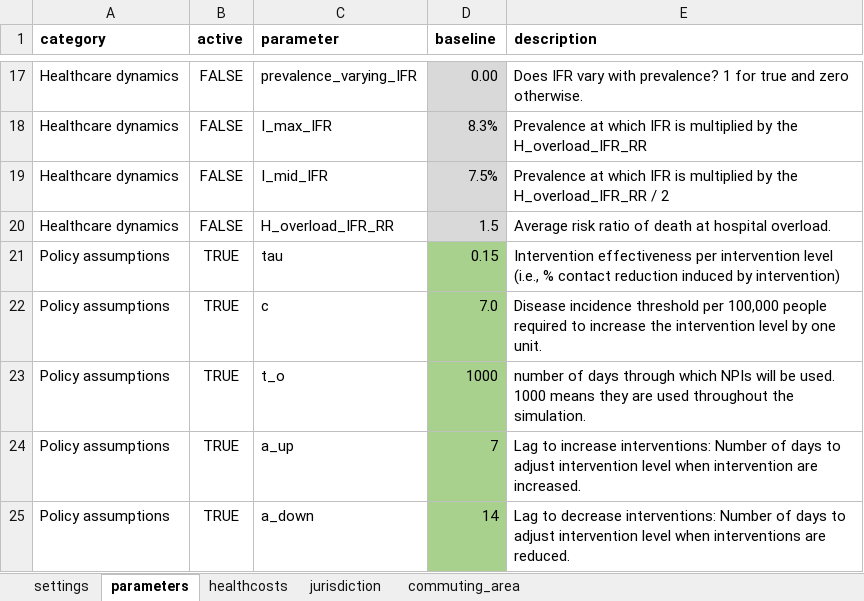
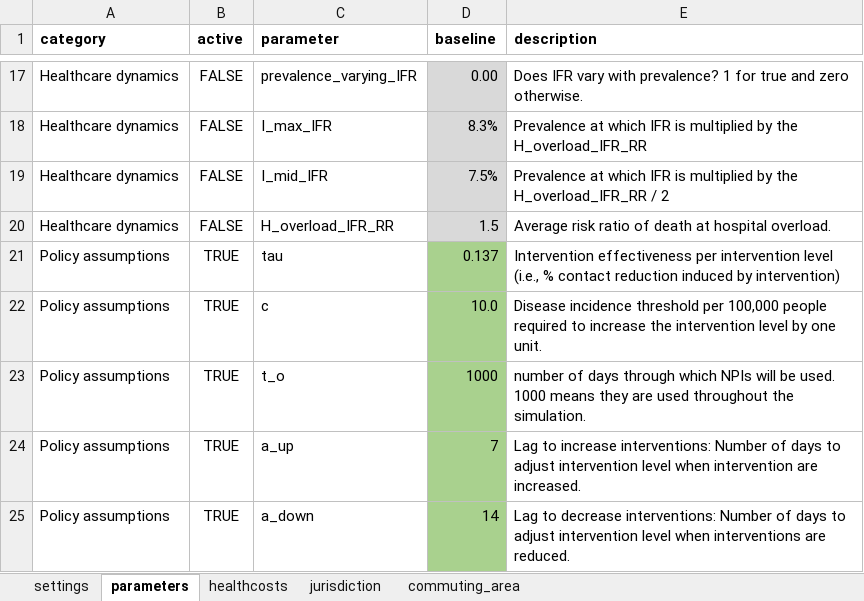
Before and after one commit to RANDCorporation/value-of-env-surveillance, an Excel workbook: data/metapopulation-inputs-master.xlsx, sheet parameters, drawn as a sheet; only a part is shown, gaps mark what is left out; values as stored, in another font and other column widths than the file's, no borders; the diff names each change by its address in the sheet, - before the commit and + after, or states it on an @@ line.

```diff
--- a/data/metapopulation-inputs-master.xlsx (sheet parameters)
+++ b/data/metapopulation-inputs-master.xlsx (sheet parameters)
-D21 (baseline): 0.15
+D21 (baseline): 0.137
-D22 (baseline): 7.0
+D22 (baseline): 10.0
```
Also changed, not shown: 5 other files.
